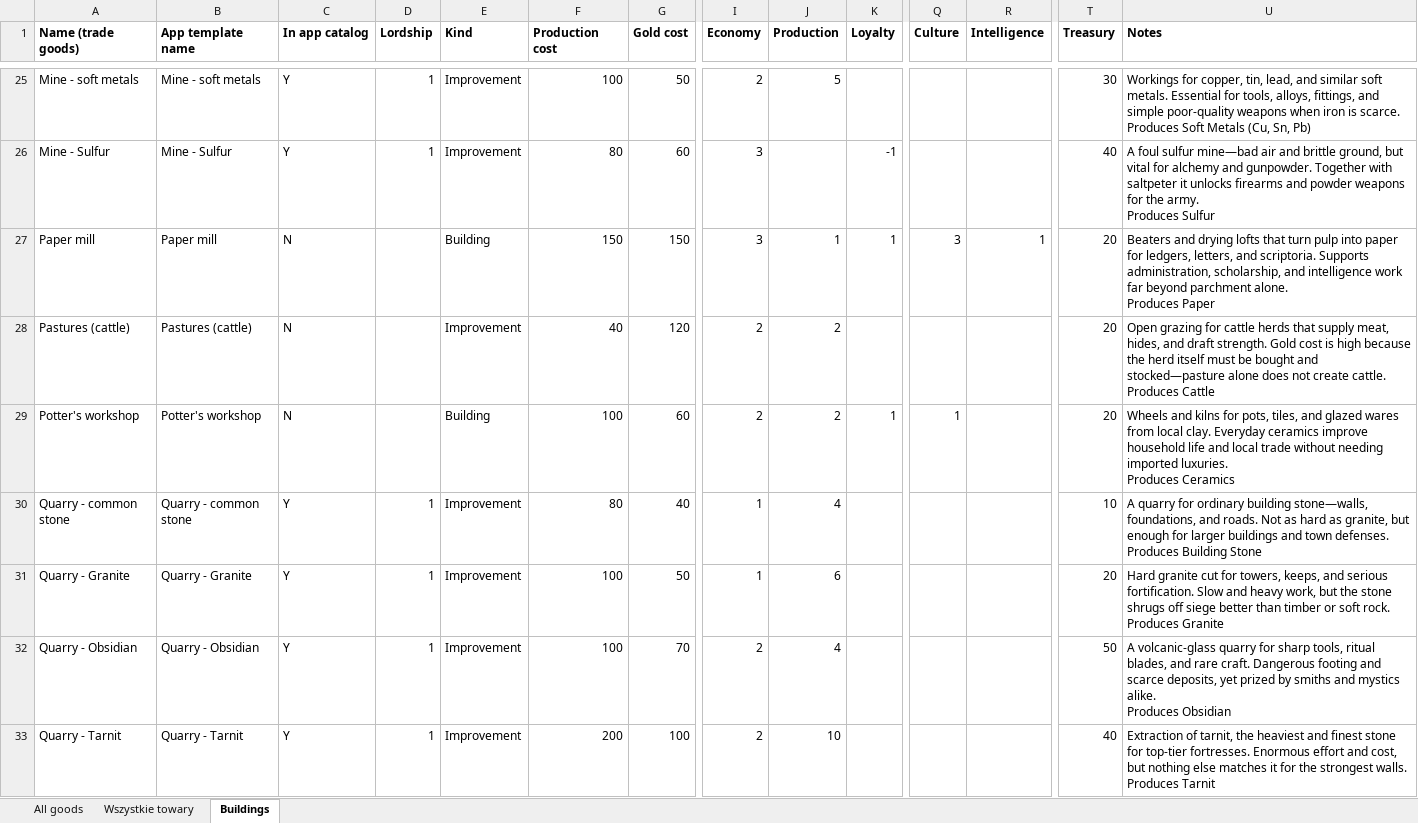
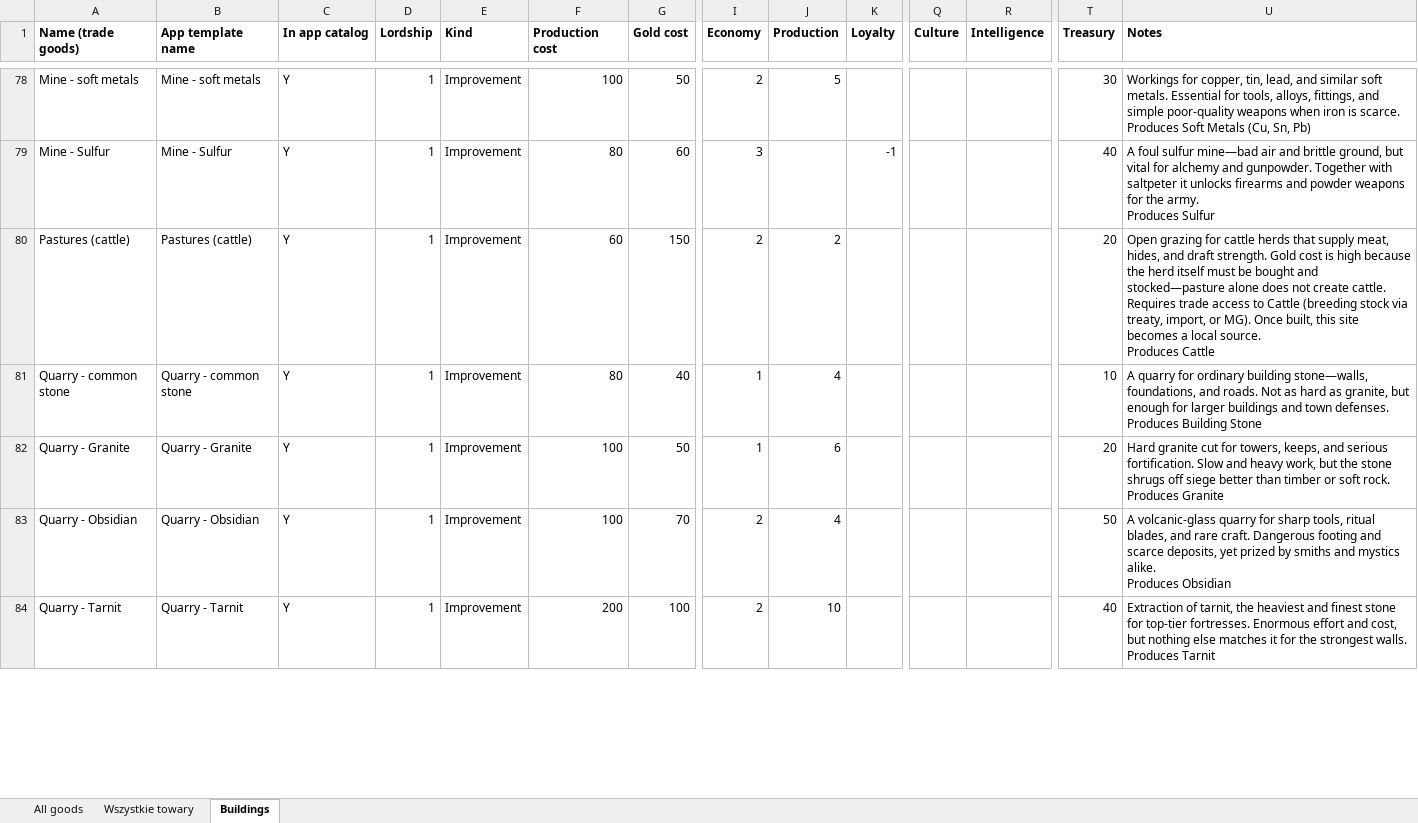
Before and after one commit to KrystianKempski/DagoniteEmpire, an Excel workbook: docs/barony/Katalog_towarow_handlowych.xlsx, sheet Buildings, drawn as a sheet; only a part is shown, gaps mark what is left out; values as stored, in another font and other column widths than the file's, no borders; removed rows and columns are numbered as before the commit, all else as after; rows hold the shown columns only; ↵ is a line break in a cell; the diff covers the shown part only; the diff names each change by its address in the sheet, - before the commit and + after, or states it on an @@ line.

```diff
--- a/docs/barony/Katalog_towarow_handlowych.xlsx (sheet Buildings)
+++ b/docs/barony/Katalog_towarow_handlowych.xlsx (sheet Buildings)
-row 27: Paper mill | Paper mill | N |  | Building | 150 | 150 | 3 | 1 | 1 | 3 | 1 | 20 | Beaters and drying lofts that turn pulp into paper for ledgers, letters, and scriptoria. Supports administration, scholarship, and intelligence work far beyond parchment alone. ↵ Produces Paper
-C80 (In app catalog): N
+C80 (In app catalog): Y
-D80 (Lordship): (empty)
+D80 (Lordship): 1
-F80 (Production cost): 40
+F80 (Production cost): 60
-G80 (Gold cost): 120
+G80 (Gold cost): 150
-U80 (Notes): …create cattle. ↵ Produces Cattle
+U80 (Notes): …create cattle. ↵ Requires trade access to Cattle (breeding stock via treaty, import, or MG). Once built, this site becomes a local source. ↵ Produces Cattle
-row 29: Potter's workshop | Potter's workshop | N |  | Building | 100 | 60 | 2 | 2 | 1 | 1 |  | 20 | Wheels and kilns for pots, tiles, and glazed wares from local clay. Everyday ceramics improve household life and local trade without needing imported luxuries. ↵ Produces Ceramics
```
Also changed, not shown: 69 added rows, 12 removed rows, 1 moved row and 63 edited cells elsewhere in this sheet, sheet All goods, sheet Wszystkie towary, 52 other files.
